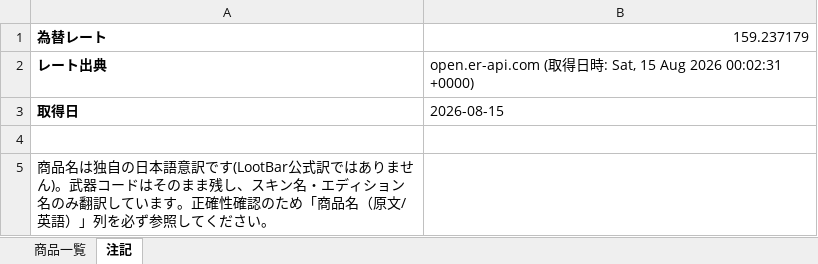
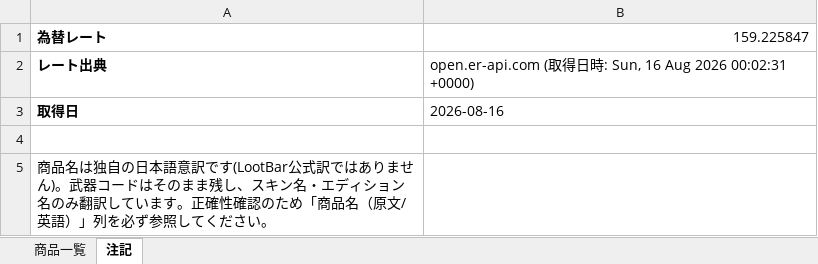
Before and after one commit to oF7QurrcC8tHwu6hgLtGggpqIwvH6ALKRY6gKaq/xS3-ZFWBFEJyC2Y3M6fwl-w9i7SrqNUNj36QwVV, an Excel workbook: output/lootbar_knivesout_market_list.xlsx, sheet 注記, drawn as a sheet; values as stored, in another font and other column widths than the file's, no borders; the diff names each change by its address in the sheet, - before the commit and + after, or states it on an @@ line.

```diff
--- a/output/lootbar_knivesout_market_list.xlsx (sheet 注記)
+++ b/output/lootbar_knivesout_market_list.xlsx (sheet 注記)
-B1: 159.237179
+B1: 159.225847
-B2: …時: Sat, 15 Aug 2026…
+B2: …時: Sun, 16 Aug 2026…
-B3: 2026-08-15
+B3: 2026-08-16
```
Also changed, not shown: sheet 商品一覧, 2 other files.
